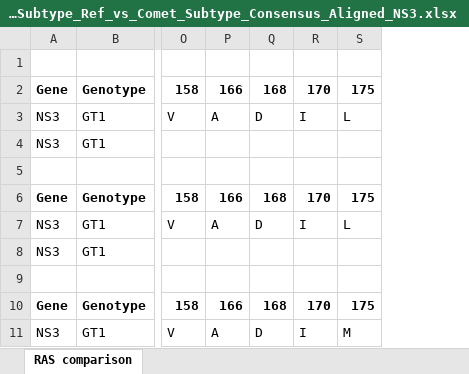
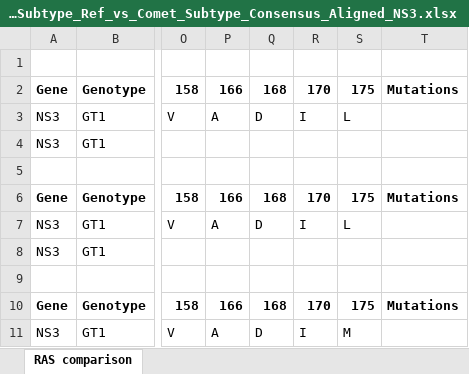
Before and after one commit to hivdb/HCV-GenBank-Skills, an Excel workbook: Reference_seqs/HCV_Subtype_Ref_vs_Comet_Subtype_Consensus_Aligned_NS3.xlsx, sheet RAS comparison, drawn as a sheet; only a part is shown, gaps mark what is left out; values as stored, in another font and other column widths than the file's, no borders; the diff names each change by its address in the sheet, - before the commit and + after, or states it on an @@ line.

Commit message:
Add subtype consensus mutation summaries

```diff
--- a/Reference_seqs/HCV_Subtype_Ref_vs_Comet_Subtype_Consensus_Aligned_NS3.xlsx (sheet RAS comparison)
+++ b/Reference_seqs/HCV_Subtype_Ref_vs_Comet_Subtype_Consensus_Aligned_NS3.xlsx (sheet RAS comparison)
+column T, rows 2-10: Mutations |  |  |  | Mutations |  |  |  | Mutations
```
Also changed, not shown: Reference_seqs/HCV_Subtype_Ref_vs_Comet_Subtype_Consensus_Aligned_NS5A_NTD.xlsx, Reference_seqs/HCV_Subtype_Ref_vs_Comet_Subtype_Consensus_Aligned_NS5B.xlsx, 3 other files.
